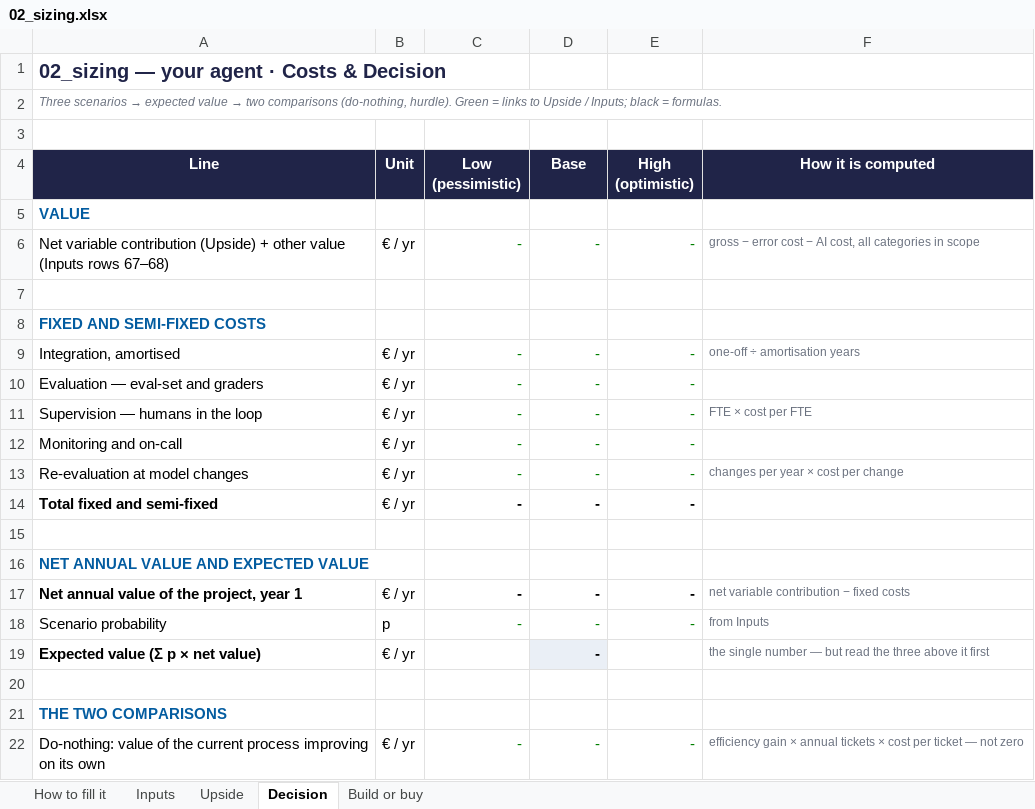
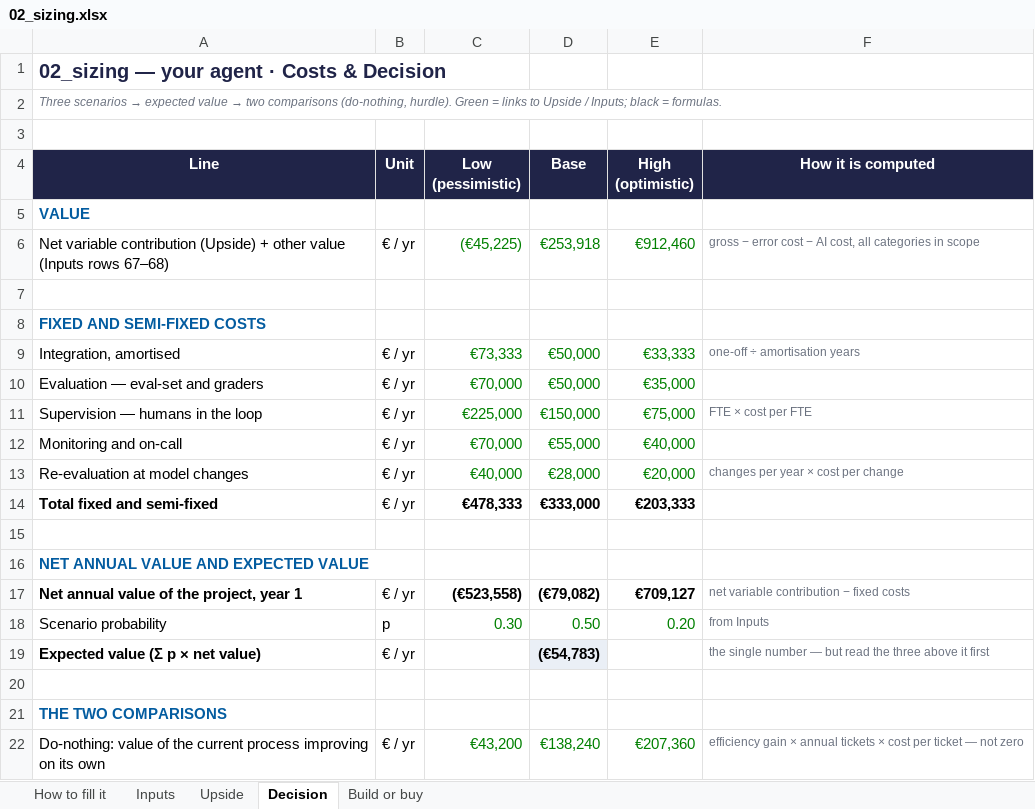
Before and after one commit to raniamehria/Agents-workflow-project-RL, an Excel workbook: AI_product_docs/02_sizing.xlsx, sheet Decision, drawn as a sheet; only a part is shown; values as stored, in another font and other column widths than the file's, no borders; the diff covers the shown part only; the diff names each change by its address in the sheet, - before the commit and + after, or states it on an @@ line.

```diff
--- a/AI_product_docs/02_sizing.xlsx (sheet Decision)
+++ b/AI_product_docs/02_sizing.xlsx (sheet Decision)
-C6 (Low (pessimistic)): -
+C6 (Low (pessimistic)): (€45,225)
-D6 (Base): -
+D6 (Base): €253,918
-E6 (High (optimistic)): -
+E6 (High (optimistic)): €912,460
-C9 (Low (pessimistic)): -
+C9 (Low (pessimistic)): €73,333
-D9:D10 (Base): -
+D9:D10 (Base): €50,000
-E9 (High (optimistic)): -
+E9 (High (optimistic)): €33,333
-C10 (Low (pessimistic)): -
+C10 (Low (pessimistic)): €70,000
-E10 (High (optimistic)): -
+E10 (High (optimistic)): €35,000
-C11 (Low (pessimistic)): -
+C11 (Low (pessimistic)): €225,000
-D11 (Base): -
+D11 (Base): €150,000
-E11 (High (optimistic)): -
+E11 (High (optimistic)): €75,000
-C12 (Low (pessimistic)): -
+C12 (Low (pessimistic)): €70,000
-D12 (Base): -
+D12 (Base): €55,000
-E12 (High (optimistic)): -
+E12 (High (optimistic)): €40,000
-C13 (Low (pessimistic)): -
+C13 (Low (pessimistic)): €40,000
-D13 (Base): -
+D13 (Base): €28,000
-E13 (High (optimistic)): -
+E13 (High (optimistic)): €20,000
-C14 (Low (pessimistic)): -
+C14 (Low (pessimistic)): €478,333
-D14 (Base): -
+D14 (Base): €333,000
-E14 (High (optimistic)): -
+E14 (High (optimistic)): €203,333
-C17 (Low (pessimistic)): -
+C17 (Low (pessimistic)): (€523,558)
-D17 (Base): -
+D17 (Base): (€79,082)
-E17 (High (optimistic)): -
+E17 (High (optimistic)): €709,127
-C18 (Low (pessimistic)): -
+C18 (Low (pessimistic)): 0.30
-D18 (Base): -
+D18 (Base): 0.50
-E18 (High (optimistic)): -
+E18 (High (optimistic)): 0.20
-D19 (Base): -
+D19 (Base): (€54,783)
-C22 (Low (pessimistic)): -
+C22 (Low (pessimistic)): €43,200
-D22 (Base): -
+D22 (Base): €138,240
-E22 (High (optimistic)): -
+E22 (High (optimistic)): €207,360
```
Also changed, not shown: 27 edited cells elsewhere in this sheet, sheet Inputs, sheet Upside, sheet Build or buy.
